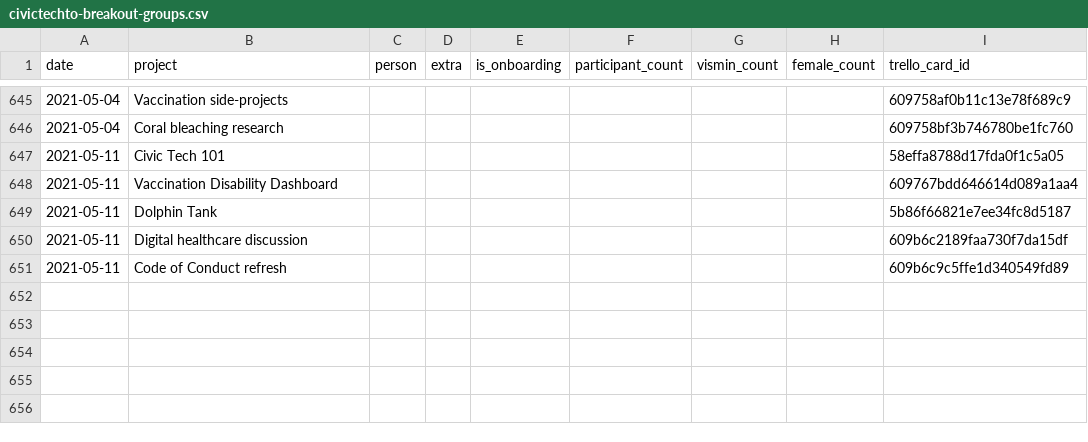
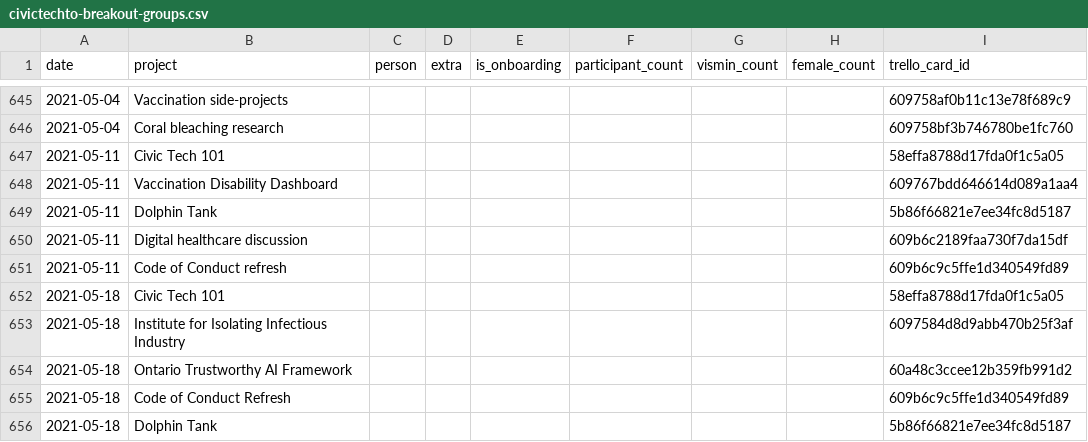
Before and after one commit to CivicTechTO/dataset-civictechto-breakout-groups, a CSV file: data/civictechto-breakout-groups.csv, drawn as a sheet; only a part is shown, gaps mark what is left out.

Commit message:
Updated data for 2021-05-18 hacknight.

```diff
--- a/data/civictechto-breakout-groups.csv
+++ b/data/civictechto-breakout-groups.csv
@@ -651 +651,6 @@ date,project,person,extra,is_onboarding,participant_count,vismin_count,female_co
 2021-05-11,Code of Conduct refresh,,,,,,,609b6c9c5ffe1d340549fd89
+2021-05-18,Civic Tech 101,,,,,,,58effa8788d17fda0f1c5a05
+2021-05-18,Institute for Isolating Infectious Industry,,,,,,,6097584d8d9abb470b25f3af
+2021-05-18,Ontario Trustworthy AI Framework,,,,,,,60a48c3ccee12b359fb991d2
+2021-05-18,Code of Conduct Refresh,,,,,,,609b6c9c5ffe1d340549fd89
+2021-05-18,Dolphin Tank,,,,,,,5b86f66821e7ee34fc8d5187
```
